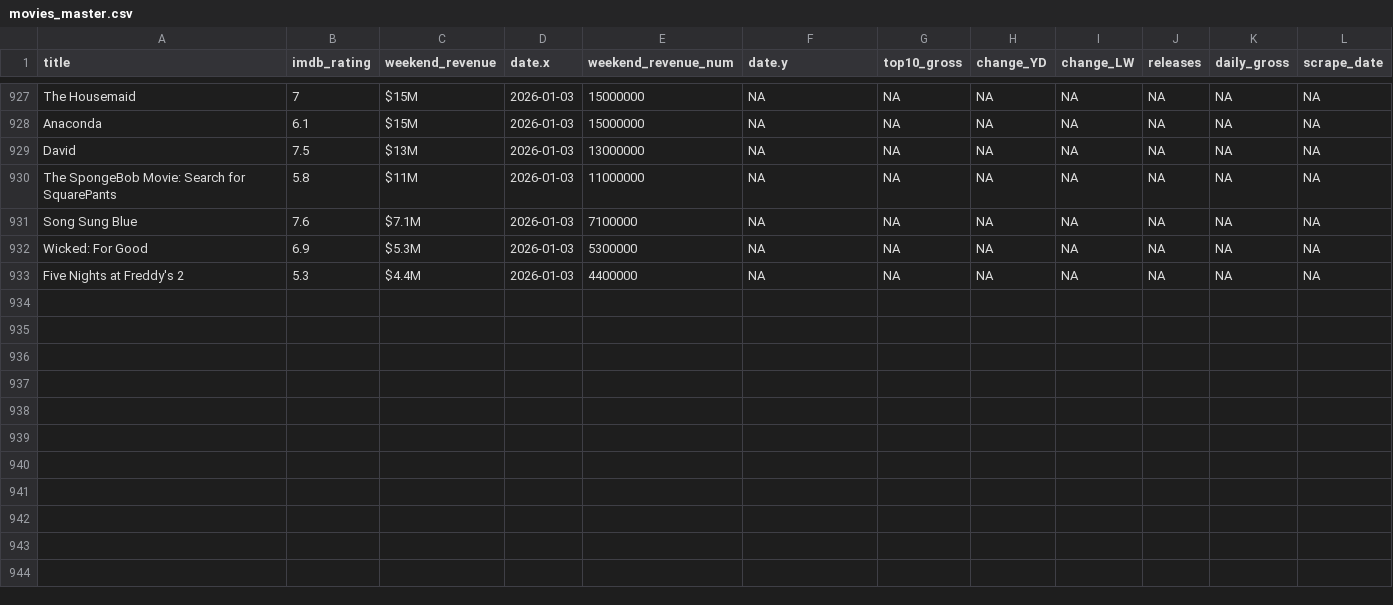
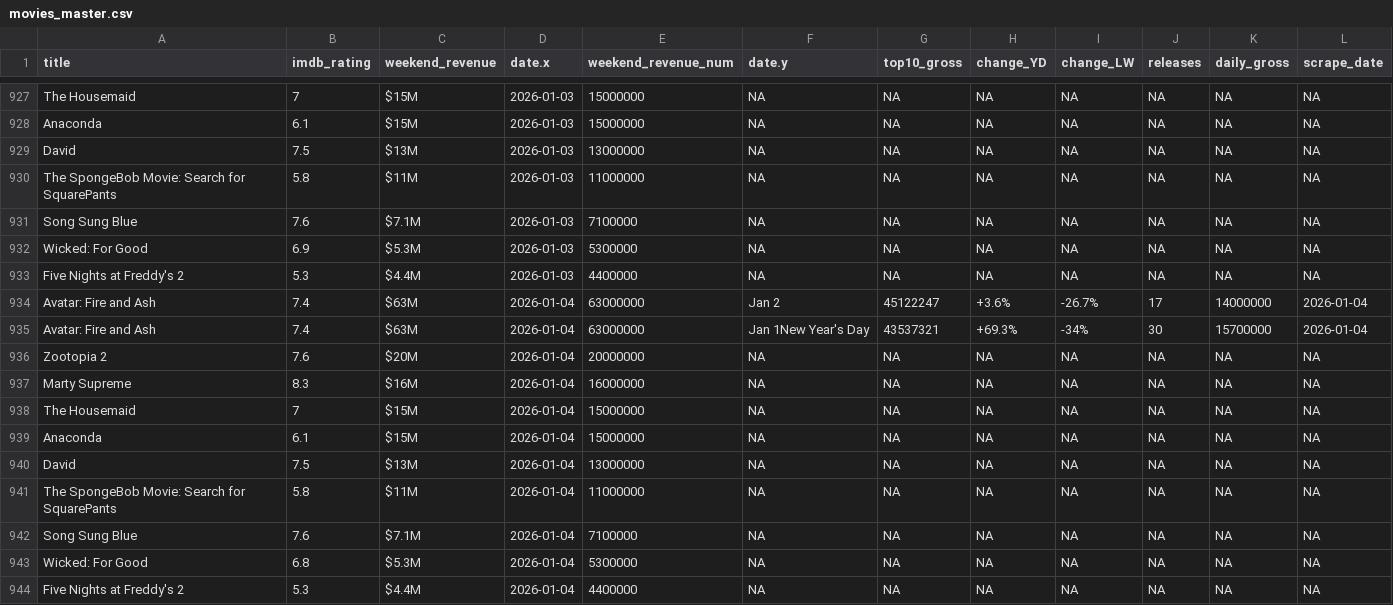
Before and after one commit to madisonhosea10/.github-workflows-movies.yml, a CSV file: movies_master.csv, drawn as a sheet; only a part is shown, gaps mark what is left out.

```diff
--- a/movies_master.csv
+++ b/movies_master.csv
@@ -933 +933,12 @@ Wicked: For Good,6.9,$5.3M,2026-01-03,5300000,NA,NA,NA,NA,NA,NA,NA
 Five Nights at Freddy's 2,5.3,$4.4M,2026-01-03,4400000,NA,NA,NA,NA,NA,NA,NA
+Avatar: Fire and Ash,7.4,$63M,2026-01-04,63000000,Jan 2,45122247,+3.6%,-26.7%,17,14000000,2026-01-04
+Avatar: Fire and Ash,7.4,$63M,2026-01-04,63000000,Jan 1New Year's Day,43537321,+69.3%,-34%,30,15700000,2026-01-04
+Zootopia 2,7.6,$20M,2026-01-04,20000000,NA,NA,NA,NA,NA,NA,NA
+Marty Supreme,8.3,$16M,2026-01-04,16000000,NA,NA,NA,NA,NA,NA,NA
+The Housemaid,7,$15M,2026-01-04,15000000,NA,NA,NA,NA,NA,NA,NA
+Anaconda,6.1,$15M,2026-01-04,15000000,NA,NA,NA,NA,NA,NA,NA
+David,7.5,$13M,2026-01-04,13000000,NA,NA,NA,NA,NA,NA,NA
+The SpongeBob Movie: Search for SquarePants,5.8,$11M,2026-01-04,11000000,NA,NA,NA,NA,NA,NA,NA
+Song Sung Blue,7.6,$7.1M,2026-01-04,7100000,NA,NA,NA,NA,NA,NA,NA
+Wicked: For Good,6.8,$5.3M,2026-01-04,5300000,NA,NA,NA,NA,NA,NA,NA
+Five Nights at Freddy's 2,5.3,$4.4M,2026-01-04,4400000,NA,NA,NA,NA,NA,NA,NA
```
Also changed, not shown: imdb_raw.csv, 2 other files.
